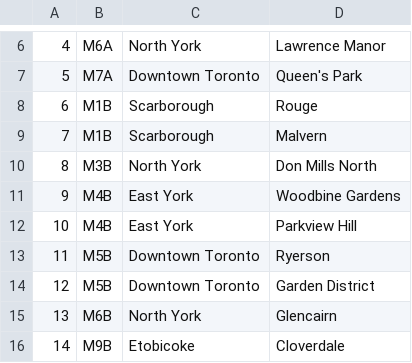
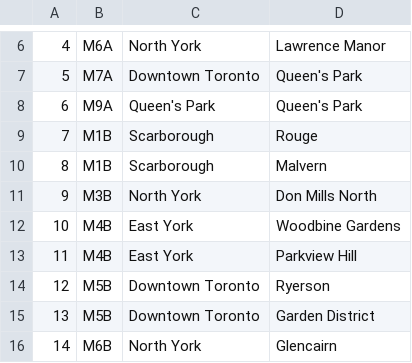
Before and after one commit to afolsom/Coursera_Capstone, a CSV file: toronto_zip_data.csv, drawn as a sheet; only a part is shown, gaps mark what is left out; the shorter side is filled out with more unchanged rows; addresses are those after the commit; the diff names each change by its address in the sheet, - before the commit and + after, or states it on an @@ line.

```diff
--- a/toronto_zip_data.csv
+++ b/toronto_zip_data.csv
+row 8: 6 | M9A | Queen's Park | Queen's Park
@@ column A renumbered from row 9 down @@
```
Also changed, not shown: 1 other file.
